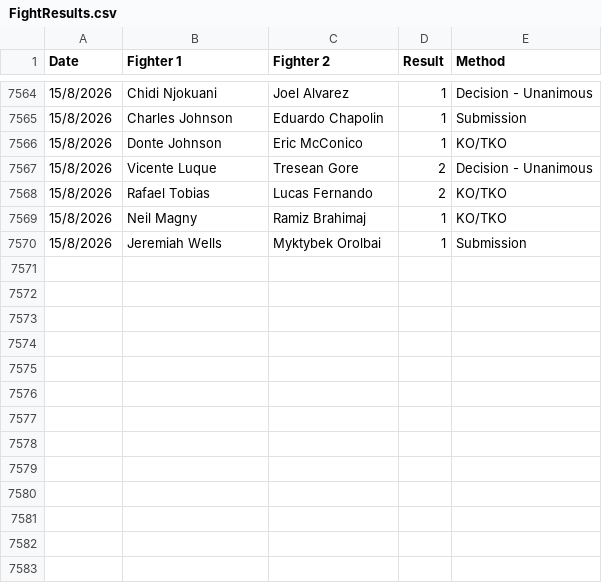
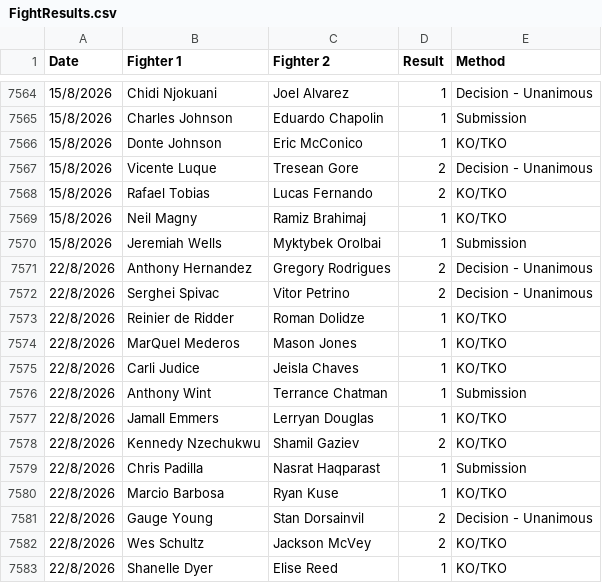
Before and after one commit to Sam-Armstrong/UFC-Almanac, a CSV file: data/FightResults.csv, drawn as a sheet; only a part is shown, gaps mark what is left out; the diff names each change by its address in the sheet, - before the commit and + after, or states it on an @@ line.

```diff
--- a/data/FightResults.csv
+++ b/data/FightResults.csv
+row 7571: 22/8/2026 | Anthony Hernandez | Gregory Rodrigues | 2 | Decision - Unanimous
+row 7572: 22/8/2026 | Serghei Spivac | Vitor Petrino | 2 | Decision - Unanimous
+row 7573: 22/8/2026 | Reinier de Ridder | Roman Dolidze | 1 | KO/TKO
+row 7574: 22/8/2026 | MarQuel Mederos | Mason Jones | 1 | KO/TKO
+row 7575: 22/8/2026 | Carli Judice | Jeisla Chaves | 1 | KO/TKO
+row 7576: 22/8/2026 | Anthony Wint | Terrance Chatman | 1 | Submission
+row 7577: 22/8/2026 | Jamall Emmers | Lerryan Douglas | 1 | KO/TKO
+row 7578: 22/8/2026 | Kennedy Nzechukwu | Shamil Gaziev | 2 | KO/TKO
+row 7579: 22/8/2026 | Chris Padilla | Nasrat Haqparast | 1 | Submission
+row 7580: 22/8/2026 | Marcio Barbosa | Ryan Kuse | 1 | KO/TKO
+row 7581: 22/8/2026 | Gauge Young | Stan Dorsainvil | 2 | Decision - Unanimous
+row 7582: 22/8/2026 | Wes Schultz | Jackson McVey | 2 | KO/TKO
+row 7583: 22/8/2026 | Shanelle Dyer | Elise Reed | 1 | KO/TKO
```
Also changed, not shown: data/FightStats.csv.
